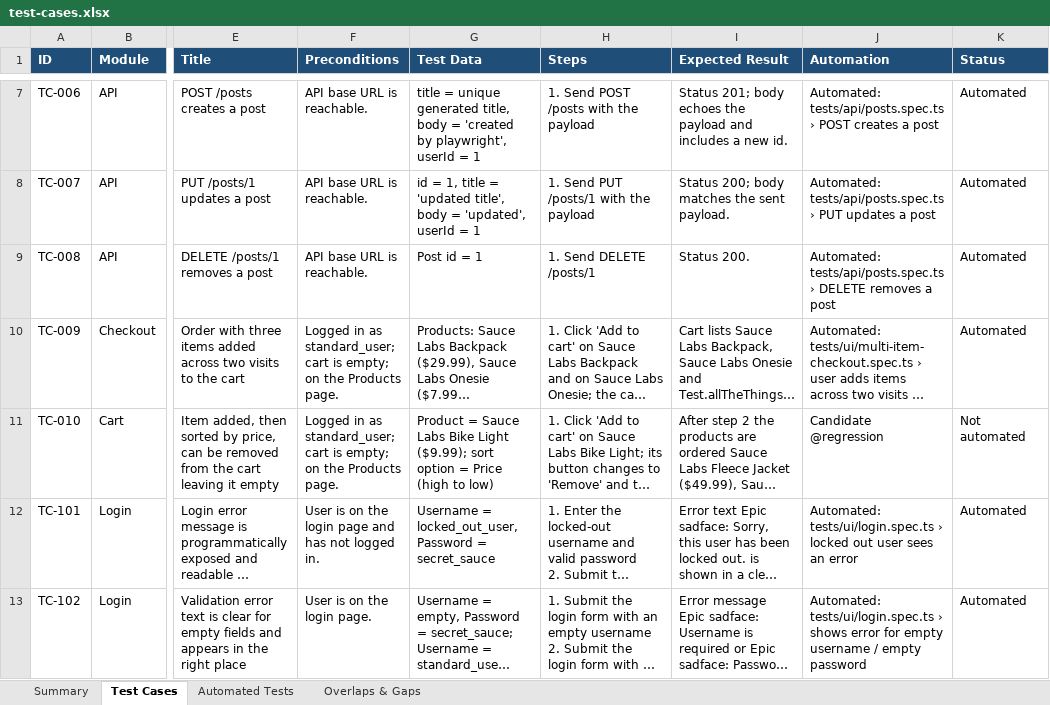
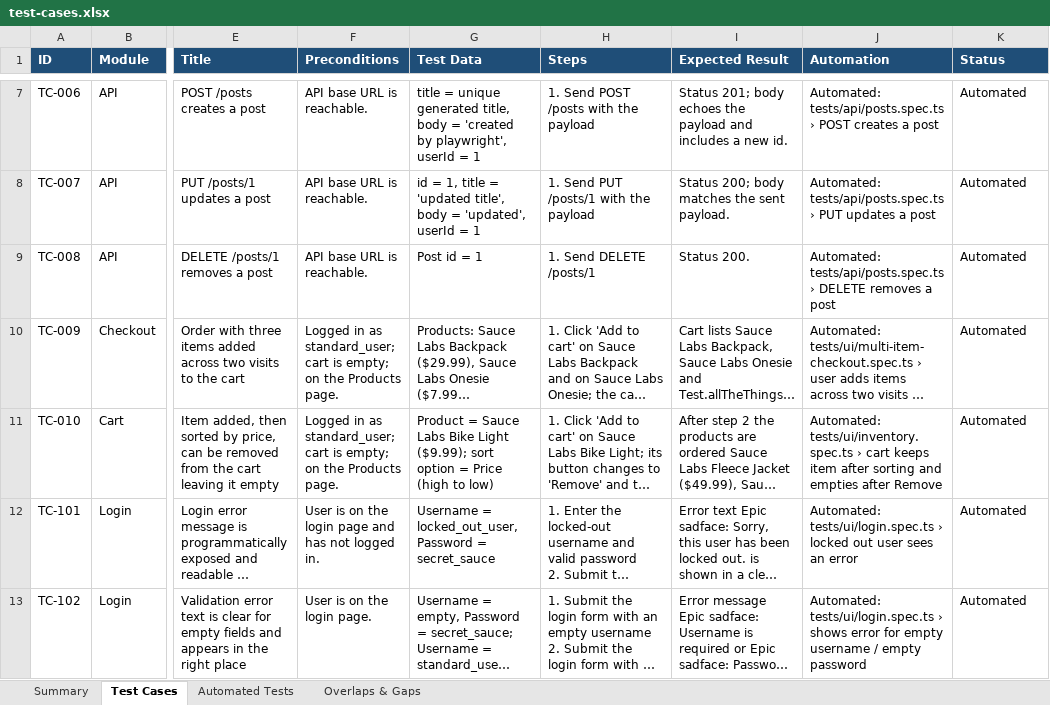
Before and after one commit to nitinkkoul/usingclaude, an Excel workbook: docs/test-cases.xlsx, sheet Test Cases, drawn as a sheet; only a part is shown, gaps mark what is left out; long unchanged cells end in …; values as stored, in another font and other column widths than the file's, no borders; conditional formats and table styles not drawn; the diff covers the shown part only; the diff names each change by its address in the sheet, - before the commit and + after, or states it on an @@ line.

```diff
--- a/docs/test-cases.xlsx (sheet Test Cases)
+++ b/docs/test-cases.xlsx (sheet Test Cases)
-J11 (Automation): Candidate @regression
+J11 (Automation): Automated: tests/ui/inventory.spec.ts › cart keeps item after sorting and empties after Remove
-K11 (Status): Not automated
+K11 (Status): Automated
```
Also changed, not shown: 1 added row elsewhere in this sheet, sheet Automated Tests, 8 other files.
